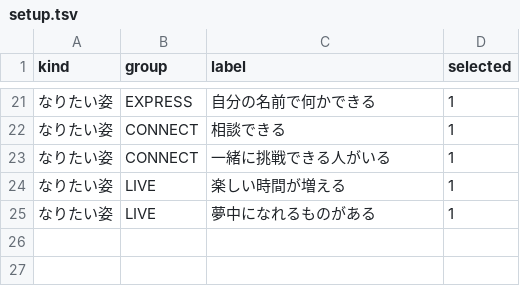
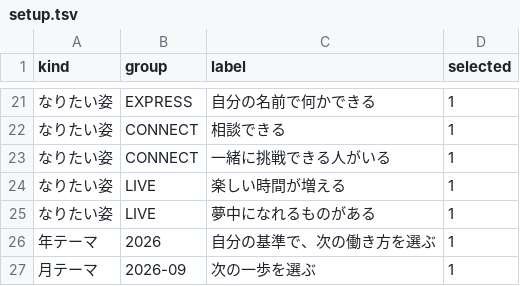
Before and after one commit to tianna-art/life-app-v1.5, a TSV file: supabase/demo/setup.tsv, drawn as a sheet; only a part is shown, gaps mark what is left out; the diff names each change by its address in the sheet, - before the commit and + after, or states it on an @@ line.

```diff
--- a/supabase/demo/setup.tsv
+++ b/supabase/demo/setup.tsv
+row 26: 年テーマ | 2026 | 自分の基準で、次の働き方を選ぶ | 1
+row 27: 月テーマ | 2026-09 | 次の一歩を選ぶ | 1
```
Also changed, not shown: 4 other files.
